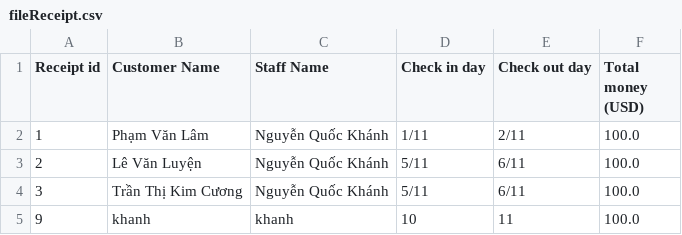
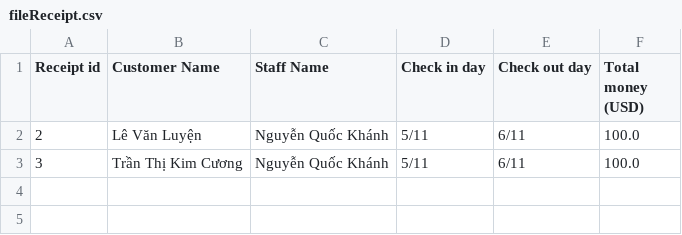
Before and after one commit to quockhanh23/Case, a CSV file: fileReceipt.csv, drawn as a sheet; the diff names each change by its address in the sheet, - before the commit and + after, or states it on an @@ line.

```diff
--- a/fileReceipt.csv
+++ b/fileReceipt.csv
-row 2: 1 | Phạm Văn Lâm | Nguyễn Quốc Khánh | 1/11 | 2/11 | 100.0
-row 5: 9 | khanh | khanh | 10 | 11 | 100.0
```
Also changed, not shown: 7 other files.
